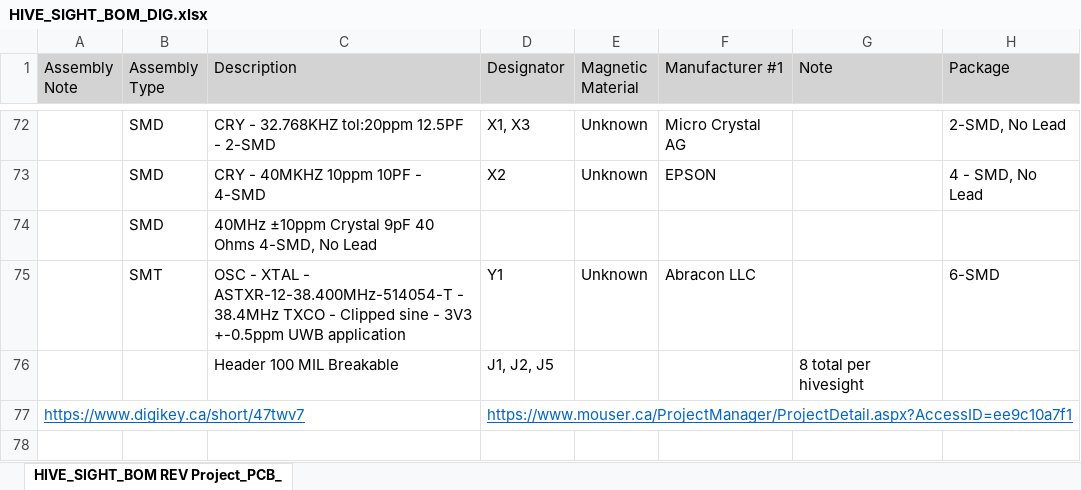
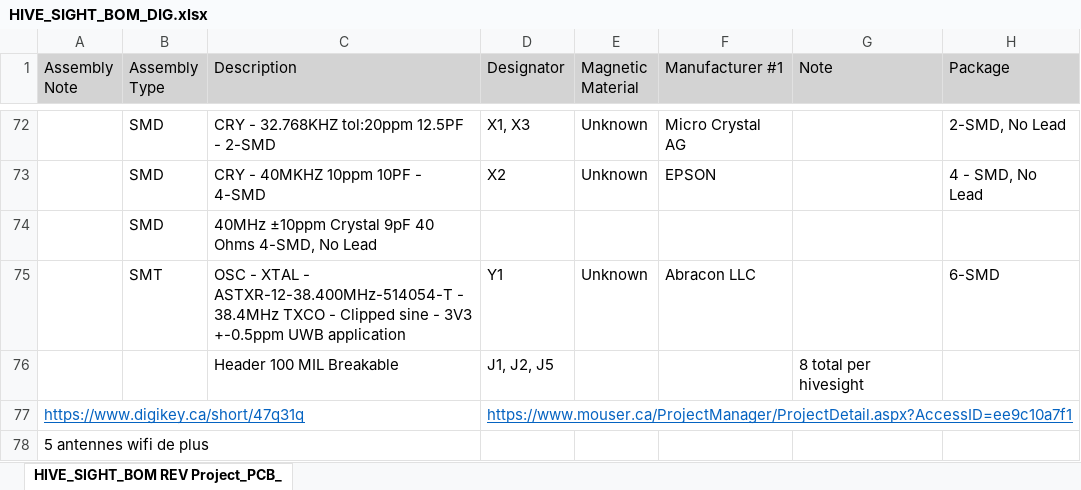
Before and after one commit to SwarmUS/Electrical, an Excel workbook: 01 - HIVE_SIGHT/01 - SCHEMAS ET PCB/02 - REV 1.01 (2021-02-11)/04 - ASSEMBLY/HIVE_SIGHT_BOM_DIG.xlsx, sheet HIVE_SIGHT_BOM REV Project_PCB_, drawn as a sheet; only a part is shown, gaps mark what is left out; values as stored, in another font and other column widths than the file's, no borders; rows hold the shown columns only; the diff names each change by its address in the sheet, - before the commit and + after, or states it on an @@ line.

Commit message:
Update link

```diff
--- a/01 - HIVE_SIGHT/01 - SCHEMAS ET PCB/02 - REV 1.01 (2021-02-11)/04 - ASSEMBLY/HIVE_SIGHT_BOM_DIG.xlsx (sheet HIVE_SIGHT_BOM REV Project_PCB_)
+++ b/01 - HIVE_SIGHT/01 - SCHEMAS ET PCB/02 - REV 1.01 (2021-02-11)/04 - ASSEMBLY/HIVE_SIGHT_BOM_DIG.xlsx (sheet HIVE_SIGHT_BOM REV Project_PCB_)
-A77 (Assembly Note): https://www.digikey.ca/short/47twv7
+A77 (Assembly Note): https://www.digikey.ca/short/47q31q
+row 78: 5 antennes wifi de plus
```
